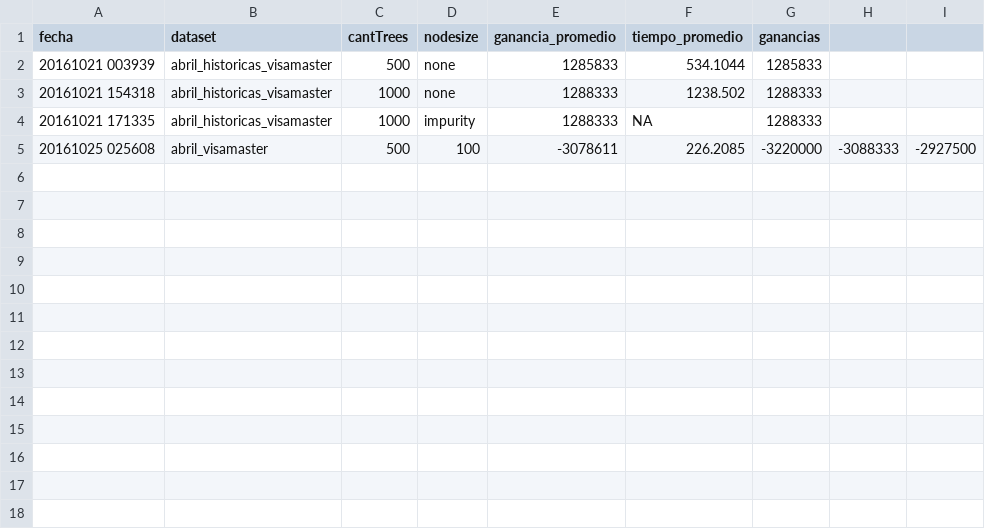
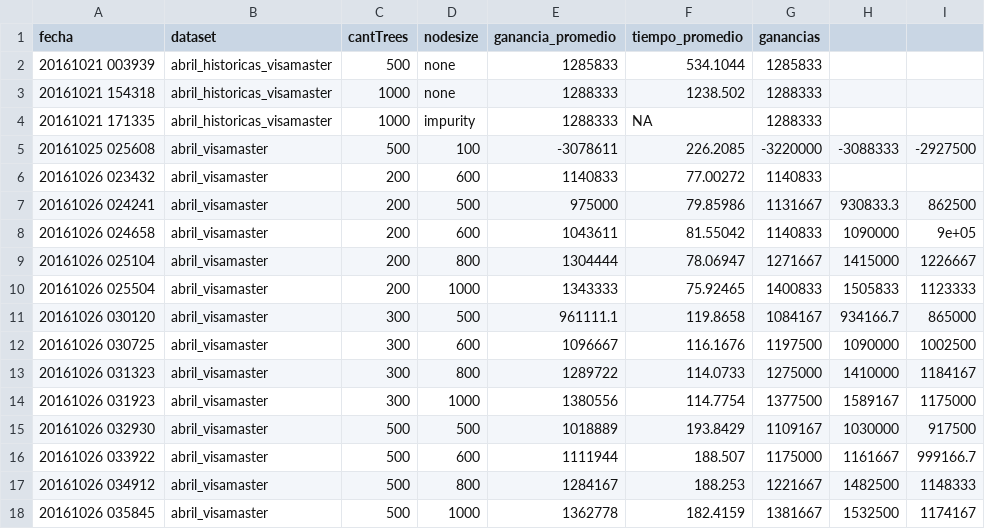
Before and after one commit to macramole/finanzasDM, a TSV file: output_ranger.tsv, drawn as a sheet; the diff names each change by its address in the sheet, - before the commit and + after, or states it on an @@ line.

```diff
--- a/output_ranger.tsv
+++ b/output_ranger.tsv
+row 6: 20161026 023432 | abril_visamaster | 200 | 600 | 1140833 | 77.00272 | 1140833
+row 7: 20161026 024241 | abril_visamaster | 200 | 500 | 975000 | 79.85986 | 1131667 | 930833.3 | 862500
+row 8: 20161026 024658 | abril_visamaster | 200 | 600 | 1043611 | 81.55042 | 1140833 | 1090000 | 9e+05
+row 9: 20161026 025104 | abril_visamaster | 200 | 800 | 1304444 | 78.06947 | 1271667 | 1415000 | 1226667
+row 10: 20161026 025504 | abril_visamaster | 200 | 1000 | 1343333 | 75.92465 | 1400833 | 1505833 | 1123333
+row 11: 20161026 030120 | abril_visamaster | 300 | 500 | 961111.1 | 119.8658 | 1084167 | 934166.7 | 865000
+row 12: 20161026 030725 | abril_visamaster | 300 | 600 | 1096667 | 116.1676 | 1197500 | 1090000 | 1002500
+row 13: 20161026 031323 | abril_visamaster | 300 | 800 | 1289722 | 114.0733 | 1275000 | 1410000 | 1184167
+row 14: 20161026 031923 | abril_visamaster | 300 | 1000 | 1380556 | 114.7754 | 1377500 | 1589167 | 1175000
+row 15: 20161026 032930 | abril_visamaster | 500 | 500 | 1018889 | 193.8429 | 1109167 | 1030000 | 917500
+row 16: 20161026 033922 | abril_visamaster | 500 | 600 | 1111944 | 188.507 | 1175000 | 1161667 | 999166.7
+row 17: 20161026 034912 | abril_visamaster | 500 | 800 | 1284167 | 188.253 | 1221667 | 1482500 | 1148333
+row 18: 20161026 035845 | abril_visamaster | 500 | 1000 | 1362778 | 182.4159 | 1381667 | 1532500 | 1174167
```
Also changed, not shown: output_c50.tsv, output_ensamble.tsv, 6 other files.
